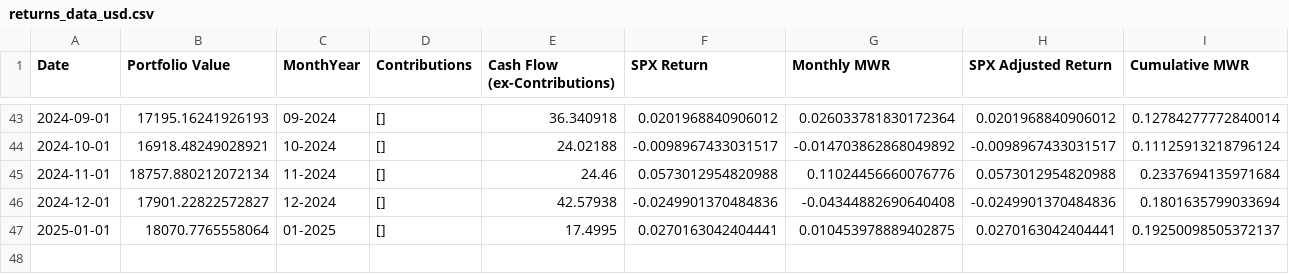
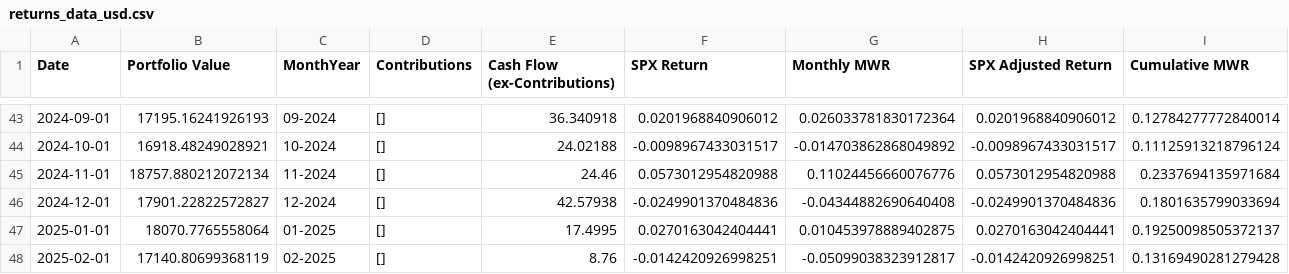
Before and after one commit to FLavalleeM/CELI_Tracker, a CSV file: returns_data_usd.csv, drawn as a sheet; only a part is shown, gaps mark what is left out; rows hold the shown columns only; the diff names each change by its address in the sheet, - before the commit and + after, or states it on an @@ line.

```diff
--- a/returns_data_usd.csv
+++ b/returns_data_usd.csv
+row 48: 2025-02-01 | 17140.80699368119 | 02-2025 | [] | 8.76 | -0.0142420926998251 | -0.05099038323912817 | -0.0142420926998251 | 0.13169490281279428
```
Also changed, not shown: cleaned_combined_holdings_with_industry.csv, returns_data_cad.csv.
